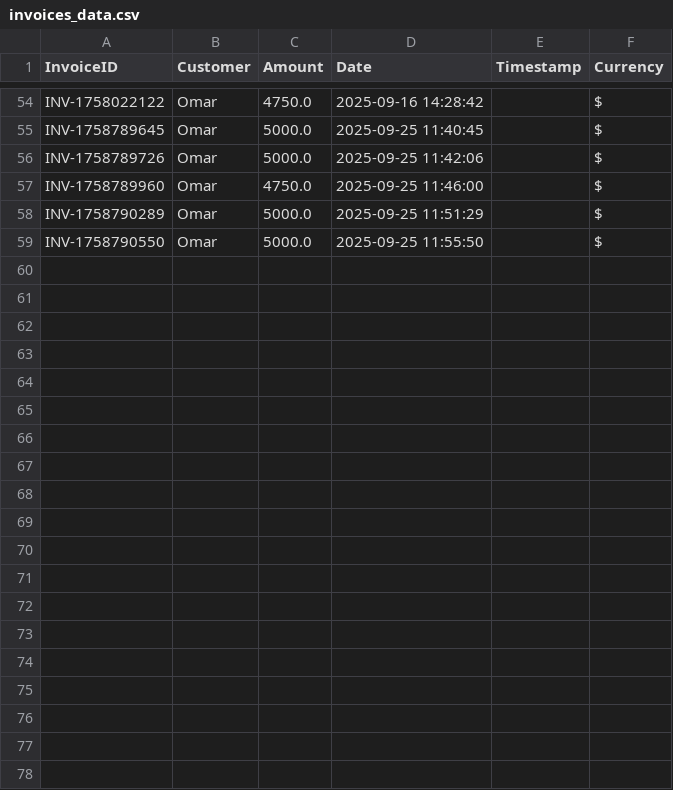
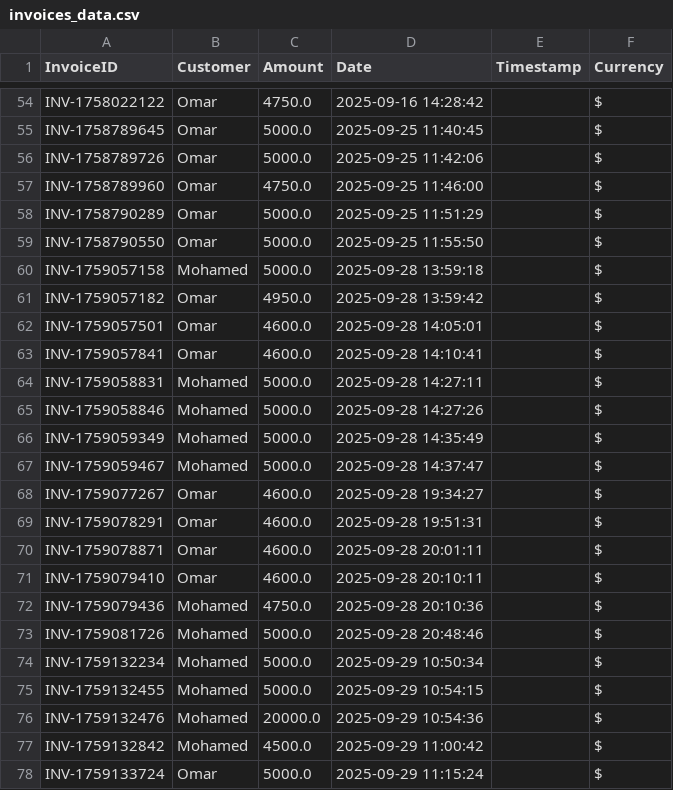
Before and after one commit to MohamedElLeithy2003/ai_invoice_assistant, a CSV file: data/invoices_data.csv, drawn as a sheet; only a part is shown, gaps mark what is left out; the diff covers the shown part only; the diff names each change by its address in the sheet, - before the commit and + after, or states it on an @@ line.

```diff
--- a/data/invoices_data.csv
+++ b/data/invoices_data.csv
+row 60: INV-1759057158 | Mohamed | 5000.0 | 2025-09-28 13:59:18 |  | $
+row 61: INV-1759057182 | Omar | 4950.0 | 2025-09-28 13:59:42 |  | $
+row 62: INV-1759057501 | Omar | 4600.0 | 2025-09-28 14:05:01 |  | $
+row 63: INV-1759057841 | Omar | 4600.0 | 2025-09-28 14:10:41 |  | $
+row 64: INV-1759058831 | Mohamed | 5000.0 | 2025-09-28 14:27:11 |  | $
+row 65: INV-1759058846 | Mohamed | 5000.0 | 2025-09-28 14:27:26 |  | $
+row 66: INV-1759059349 | Mohamed | 5000.0 | 2025-09-28 14:35:49 |  | $
+row 67: INV-1759059467 | Mohamed | 5000.0 | 2025-09-28 14:37:47 |  | $
+row 68: INV-1759077267 | Omar | 4600.0 | 2025-09-28 19:34:27 |  | $
+row 69: INV-1759078291 | Omar | 4600.0 | 2025-09-28 19:51:31 |  | $
+row 70: INV-1759078871 | Omar | 4600.0 | 2025-09-28 20:01:11 |  | $
+row 71: INV-1759079410 | Omar | 4600.0 | 2025-09-28 20:10:11 |  | $
+row 72: INV-1759079436 | Mohamed | 4750.0 | 2025-09-28 20:10:36 |  | $
+row 73: INV-1759081726 | Mohamed | 5000.0 | 2025-09-28 20:48:46 |  | $
+row 74: INV-1759132234 | Mohamed | 5000.0 | 2025-09-29 10:50:34 |  | $
+row 75: INV-1759132455 | Mohamed | 5000.0 | 2025-09-29 10:54:15 |  | $
+row 76: INV-1759132476 | Mohamed | 20000.0 | 2025-09-29 10:54:36 |  | $
+row 77: INV-1759132842 | Mohamed | 4500.0 | 2025-09-29 11:00:42 |  | $
+row 78: INV-1759133724 | Omar | 5000.0 | 2025-09-29 11:15:24 |  | $
```
Also changed, not shown: 15 added rows elsewhere in this file, 36 other files.
